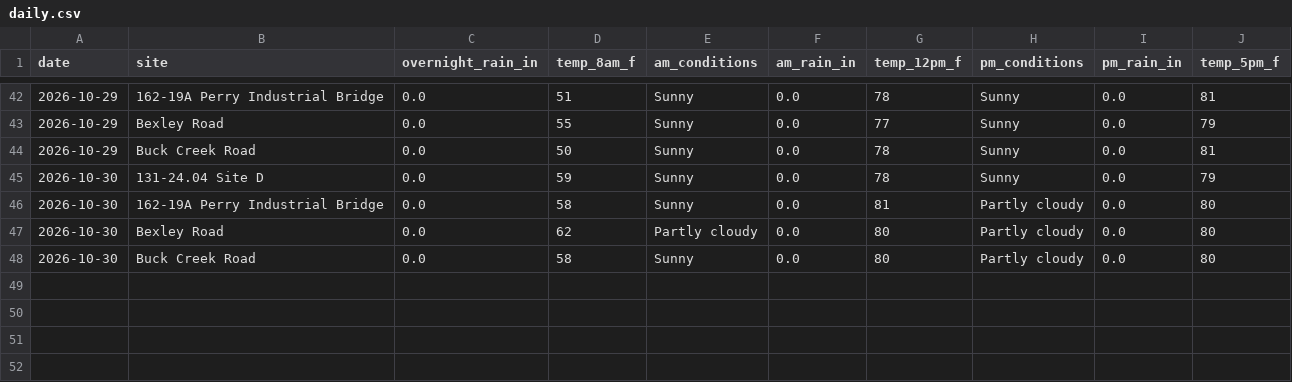
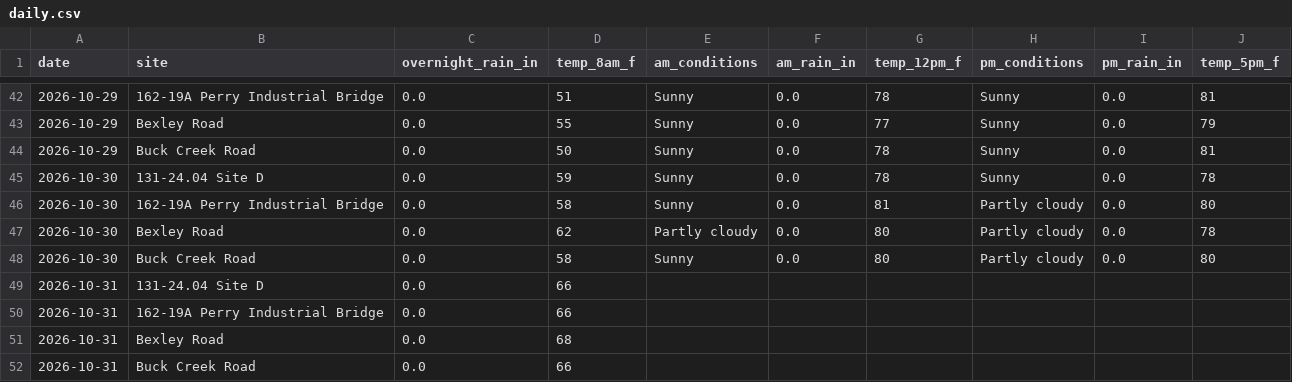
Before and after one commit to chazbreaux/twajobsiteweather, a CSV file: data/daily.csv, drawn as a sheet; only a part is shown, gaps mark what is left out.

```diff
--- a/data/daily.csv
+++ b/data/daily.csv
@@ -44,5 +44,9 @@ date,site,overnight_rain_in,temp_8am_f,am_conditions,am_rain_in,temp_12pm_f,pm_c
 2026-10-29,Buck Creek Road,0.0,50,Sunny,0.0,78,Sunny,0.0,81
-2026-10-30,131-24.04 Site D,0.0,59,Sunny,0.0,78,Sunny,0.0,79
+2026-10-30,131-24.04 Site D,0.0,59,Sunny,0.0,78,Sunny,0.0,78
 2026-10-30,162-19A Perry Industrial Bridge,0.0,58,Sunny,0.0,81,Partly cloudy,0.0,80
-2026-10-30,Bexley Road,0.0,62,Partly cloudy,0.0,80,Partly cloudy,0.0,80
+2026-10-30,Bexley Road,0.0,62,Partly cloudy,0.0,80,Partly cloudy,0.0,78
 2026-10-30,Buck Creek Road,0.0,58,Sunny,0.0,80,Partly cloudy,0.0,80
+2026-10-31,131-24.04 Site D,0.0,66,,,,,,
+2026-10-31,162-19A Perry Industrial Bridge,0.0,66,,,,,,
+2026-10-31,Bexley Road,0.0,68,,,,,,
+2026-10-31,Buck Creek Road,0.0,66,,,,,,
```
Also changed, not shown: 1 other file.
